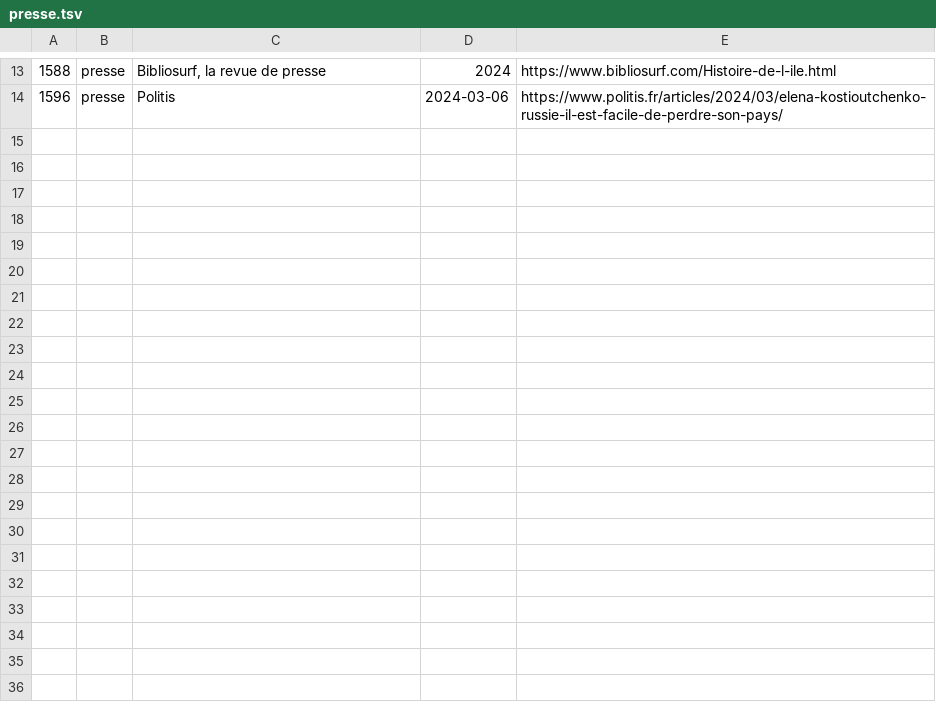
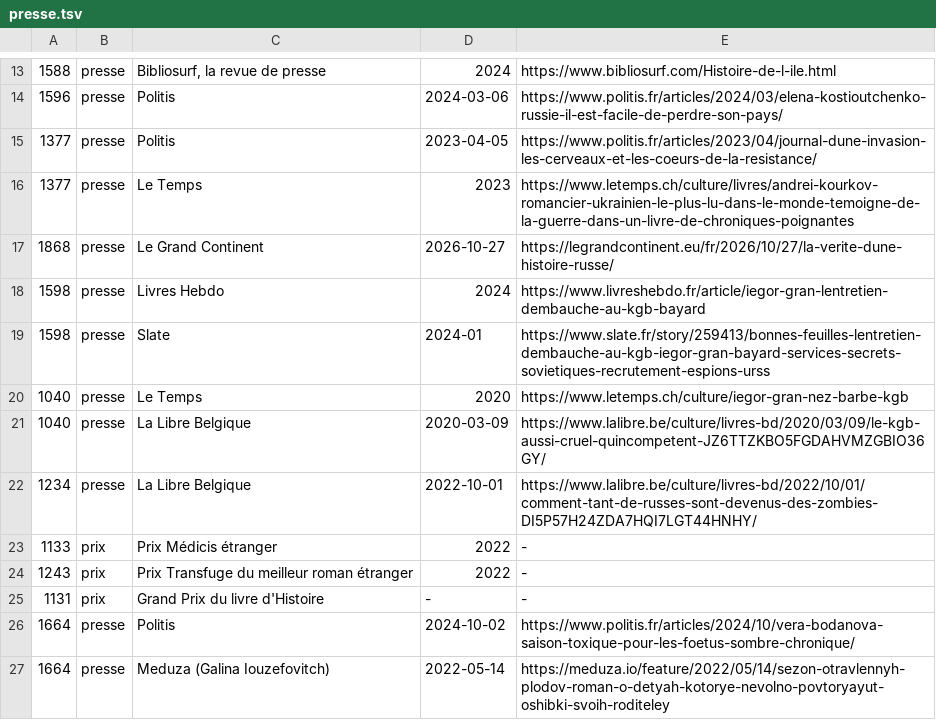
Before and after one commit to andrerakovitch-byte/editeurs-reunis, a TSV file: plugin/er-bascule/donnees/presse.tsv, drawn as a sheet; only a part is shown, gaps mark what is left out.

```diff
--- a/plugin/er-bascule/donnees/presse.tsv
+++ b/plugin/er-bascule/donnees/presse.tsv
@@ -14 +14,14 @@
 1596	presse	Politis	2024-03-06	https://www.politis.fr/articles/2024/03/elena-kostioutchenko-russie-il-est-facile-de-perdre-son-pays/
+1377	presse	Politis	2023-04-05	https://www.politis.fr/articles/2023/04/journal-dune-invasion-les-cerveaux-et-les-coeurs-de-la-resistance/
+1377	presse	Le Temps	2023	https://www.letemps.ch/culture/livres/andrei-kourkov-romancier-ukrainien-le-plus-lu-dans-le-monde-temoigne-de-la-guerre-dans-un-livre-de-chroniques-poignantes
+1868	presse	Le Grand Continent	2026-10-27	https://legrandcontinent.eu/fr/2026/10/27/la-verite-dune-histoire-russe/
+1598	presse	Livres Hebdo	2024	https://www.livreshebdo.fr/article/iegor-gran-lentretien-dembauche-au-kgb-bayard
+1598	presse	Slate	2024-01	https://www.slate.fr/story/259413/bonnes-feuilles-lentretien-dembauche-au-kgb-iegor-gran-bayard-services-secrets-sovietiques-recrutement-espions-urss
+1040	presse	Le Temps	2020	https://www.letemps.ch/culture/iegor-gran-nez-barbe-kgb
+1040	presse	La Libre Belgique	2020-03-09	https://www.lalibre.be/culture/livres-bd/2020/03/09/le-kgb-aussi-cruel-quincompetent-JZ6TTZKBO5FGDAHVMZGBIO36GY/
+1234	presse	La Libre Belgique	2022-10-01	https://www.lalibre.be/culture/livres-bd/2022/10/01/comment-tant-de-russes-sont-devenus-des-zombies-DI5P57H24ZDA7HQI7LGT44HNHY/
+1133	prix	Prix Médicis étranger	2022	-
+1243	prix	Prix Transfuge du meilleur roman étranger	2022	-
+1131	prix	Grand Prix du livre d'Histoire	-	-
+1664	presse	Politis	2024-10-02	https://www.politis.fr/articles/2024/10/vera-bodanova-saison-toxique-pour-les-foetus-sombre-chronique/
+1664	presse	Meduza (Galina Iouzefovitch)	2022-05-14	https://meduza.io/feature/2022/05/14/sezon-otravlennyh-plodov-roman-o-detyah-kotorye-nevolno-povtoryayut-oshibki-svoih-roditeley
```
Also changed, not shown: 2 other files.
